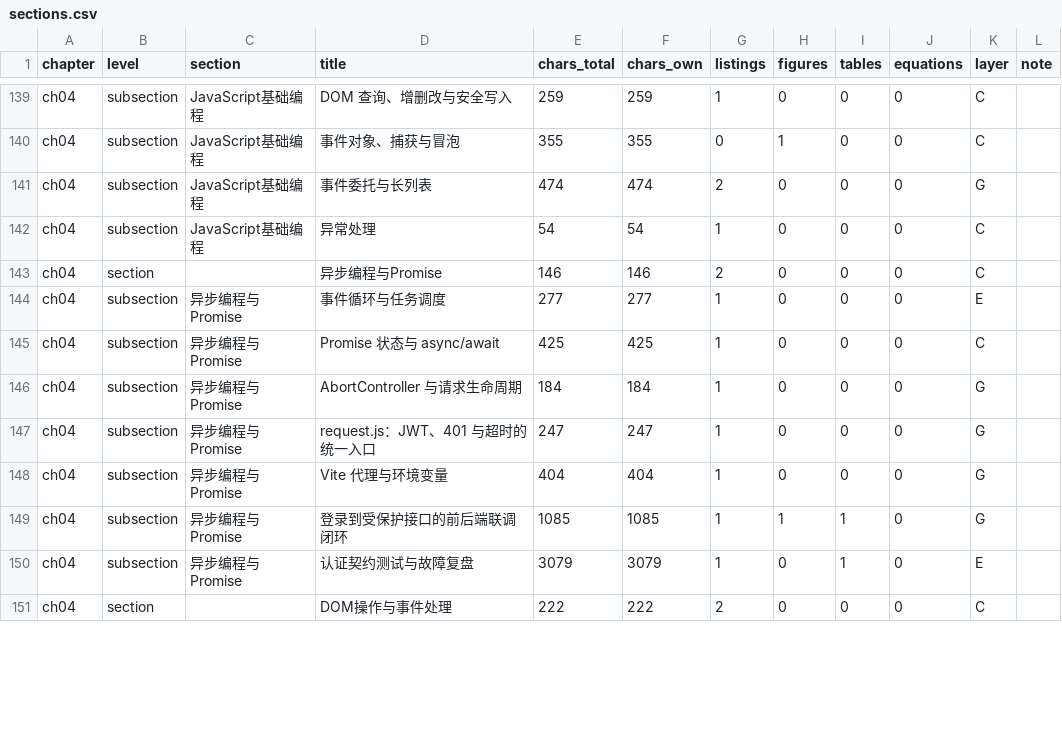
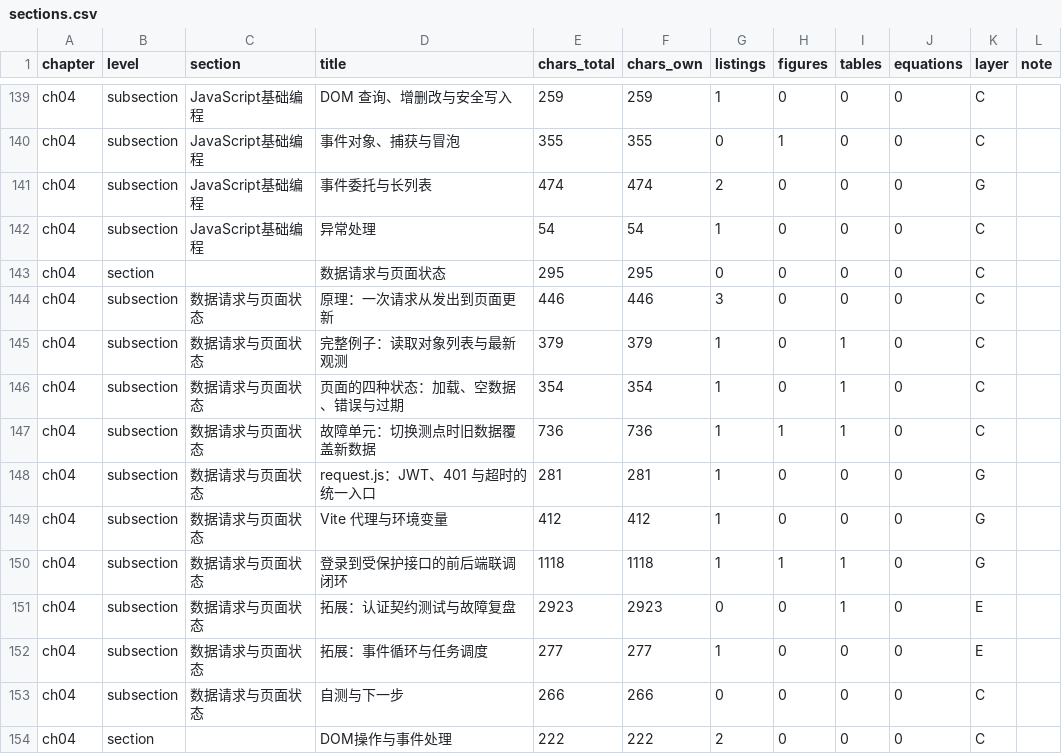
Before and after one commit to hjunqq/textbook, a CSV file: tools/r0/sections.csv, drawn as a sheet; only a part is shown, gaps mark what is left out; the diff covers the shown part only.

```diff
--- a/tools/r0/sections.csv
+++ b/tools/r0/sections.csv
@@ -142,10 +142,13 @@ ch04,subsection,JavaScript基础编程,事件委托与长列表,474,474,2,0,0,0,
 ch04,subsection,JavaScript基础编程,异常处理,54,54,1,0,0,0,C,
-ch04,section,,异步编程与Promise,146,146,2,0,0,0,C,
-ch04,subsection,异步编程与Promise,事件循环与任务调度,277,277,1,0,0,0,E,
-ch04,subsection,异步编程与Promise,Promise 状态与 async/await,425,425,1,0,0,0,C,
-ch04,subsection,异步编程与Promise,AbortController 与请求生命周期,184,184,1,0,0,0,G,
-ch04,subsection,异步编程与Promise,request.js：JWT、401 与超时的统一入口,247,247,1,0,0,0,G,
-ch04,subsection,异步编程与Promise,Vite 代理与环境变量,404,404,1,0,0,0,G,
-ch04,subsection,异步编程与Promise,登录到受保护接口的前后端联调闭环,1085,1085,1,1,1,0,G,
-ch04,subsection,异步编程与Promise,认证契约测试与故障复盘,3079,3079,1,0,1,0,E,
+ch04,section,,数据请求与页面状态,295,295,0,0,0,0,C,
+ch04,subsection,数据请求与页面状态,原理：一次请求从发出到页面更新,446,446,3,0,0,0,C,
+ch04,subsection,数据请求与页面状态,完整例子：读取对象列表与最新观测,379,379,1,0,1,0,C,
+ch04,subsection,数据请求与页面状态,页面的四种状态：加载、空数据、错误与过期,354,354,1,0,1,0,C,
+ch04,subsection,数据请求与页面状态,故障单元：切换测点时旧数据覆盖新数据,736,736,1,1,1,0,C,
+ch04,subsection,数据请求与页面状态,request.js：JWT、401 与超时的统一入口,281,281,1,0,0,0,G,
+ch04,subsection,数据请求与页面状态,Vite 代理与环境变量,412,412,1,0,0,0,G,
+ch04,subsection,数据请求与页面状态,登录到受保护接口的前后端联调闭环,1118,1118,1,1,1,0,G,
+ch04,subsection,数据请求与页面状态,拓展：认证契约测试与故障复盘,2923,2923,0,0,1,0,E,
+ch04,subsection,数据请求与页面状态,拓展：事件循环与任务调度,277,277,1,0,0,0,E,
+ch04,subsection,数据请求与页面状态,自测与下一步,266,266,0,0,0,0,C,
 ch04,section,,DOM操作与事件处理,222,222,2,0,0,0,C,
```
Also changed, not shown: 16 edited cells elsewhere in this file, tools/r0/listings.csv, 12 other files.
